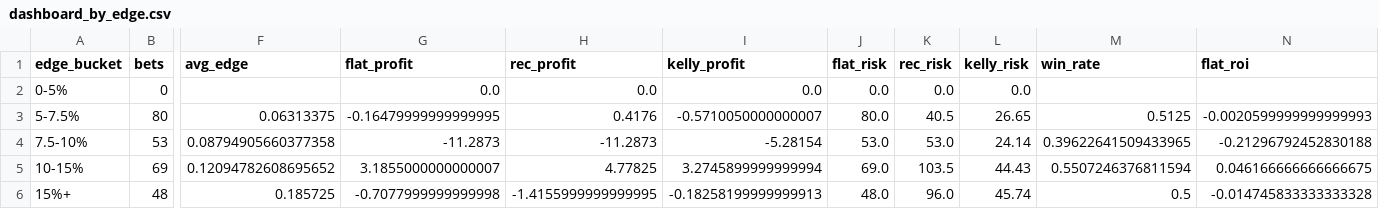
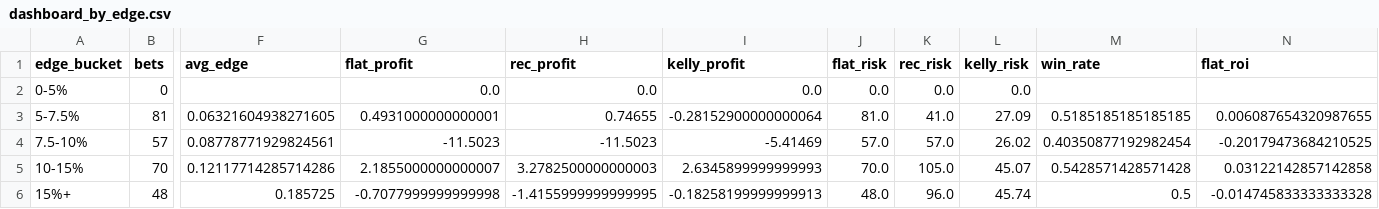
Before and after one commit to andrewrust04-blip/mlb-betting-model, a CSV file: dashboard_by_edge.csv, drawn as a sheet; only a part is shown, gaps mark what is left out; the diff covers the shown part only; the diff names each change by its address in the sheet, - before the commit and + after, or states it on an @@ line.

```diff
--- a/dashboard_by_edge.csv
+++ b/dashboard_by_edge.csv
-B3 (bets): 80
+B3 (bets): 81
-F3 (avg_edge): 0.06313375
+F3 (avg_edge): 0.06321604938271605
-G3 (flat_profit): -0.16479999999999995
+G3 (flat_profit): 0.4931000000000001
-H3 (rec_profit): 0.4176
+H3 (rec_profit): 0.74655
-I3 (kelly_profit): -0.5710050000000007
+I3 (kelly_profit): -0.28152900000000064
-J3 (flat_risk): 80.0
+J3 (flat_risk): 81.0
-K3 (rec_risk): 40.5
+K3 (rec_risk): 41.0
-L3 (kelly_risk): 26.65
+L3 (kelly_risk): 27.09
-M3 (win_rate): 0.5125
+M3 (win_rate): 0.5185185185185185
-N3 (flat_roi): -0.0020599999999999993
+N3 (flat_roi): 0.006087654320987655
-B4 (bets): 53
+B4 (bets): 57
-F4 (avg_edge): 0.08794905660377358
+F4 (avg_edge): 0.08778771929824561
-G4 (flat_profit): -11.2873
+G4 (flat_profit): -11.5023
-H4 (rec_profit): -11.2873
+H4 (rec_profit): -11.5023
-I4 (kelly_profit): -5.28154
+I4 (kelly_profit): -5.41469
-J4 (flat_risk): 53.0
+J4 (flat_risk): 57.0
-K4 (rec_risk): 53.0
+K4 (rec_risk): 57.0
-L4 (kelly_risk): 24.14
+L4 (kelly_risk): 26.02
-M4 (win_rate): 0.39622641509433965
+M4 (win_rate): 0.40350877192982454
-N4 (flat_roi): -0.21296792452830188
+N4 (flat_roi): -0.20179473684210525
-B5 (bets): 69
+B5 (bets): 70
-F5 (avg_edge): 0.12094782608695652
+F5 (avg_edge): 0.12117714285714286
-G5 (flat_profit): 3.1855000000000007
+G5 (flat_profit): 2.1855000000000007
-H5 (rec_profit): 4.77825
+H5 (rec_profit): 3.2782500000000003
-I5 (kelly_profit): 3.2745899999999994
+I5 (kelly_profit): 2.6345899999999993
-J5 (flat_risk): 69.0
+J5 (flat_risk): 70.0
-K5 (rec_risk): 103.5
+K5 (rec_risk): 105.0
-L5 (kelly_risk): 44.43
+L5 (kelly_risk): 45.07
-M5 (win_rate): 0.5507246376811594
+M5 (win_rate): 0.5428571428571428
-N5 (flat_roi): 0.046166666666666675
+N5 (flat_roi): 0.03122142857142858
```
Also changed, not shown: 10 edited cells elsewhere in this file, bet_log.csv, dashboard_by_line.csv, 5 other files.
